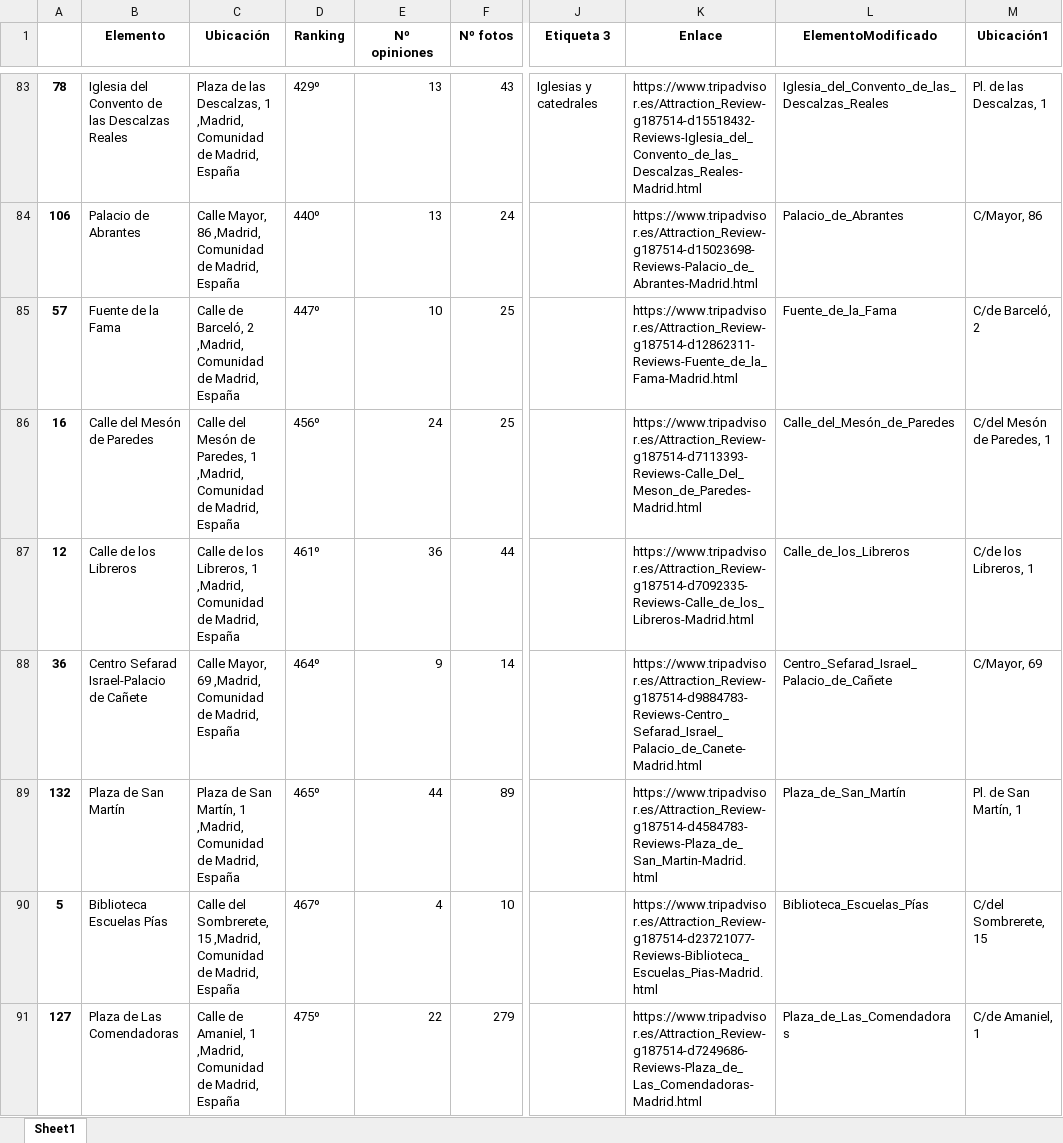
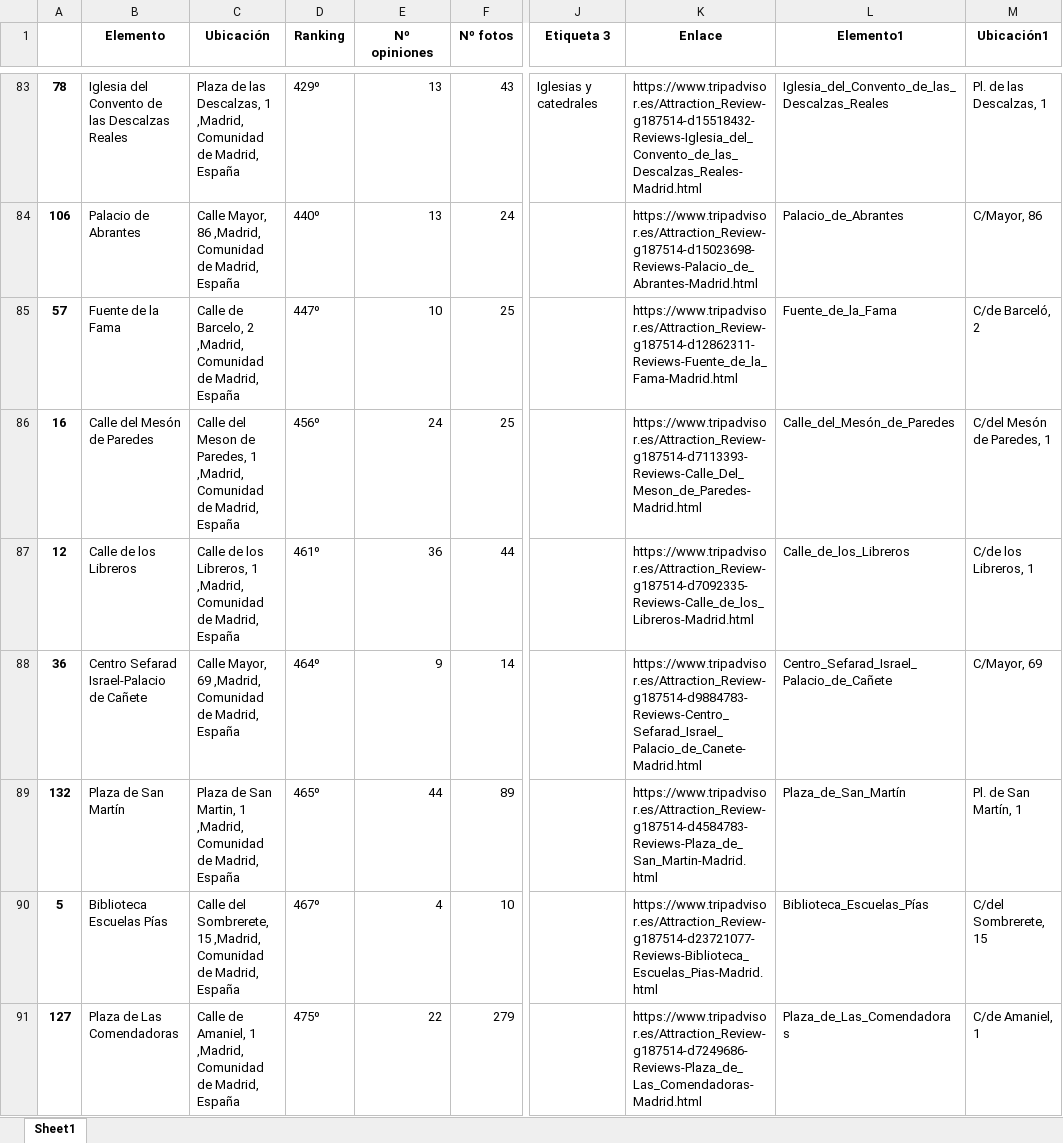
Before and after one commit to omar15899/IvanPhD, an Excel workbook: Scripts-Scrapping_principal/Resultados_PreFiltering/df_limpio_2.xlsx, sheet Sheet1, drawn as a sheet; only a part is shown, gaps mark what is left out; values as stored, in another font and other column widths than the file's, no borders; the diff covers the shown part only; the diff names each change by its address in the sheet, - before the commit and + after, or states it on an @@ line.

```diff
--- a/Scripts-Scrapping_principal/Resultados_PreFiltering/df_limpio_2.xlsx (sheet Sheet1)
+++ b/Scripts-Scrapping_principal/Resultados_PreFiltering/df_limpio_2.xlsx (sheet Sheet1)
-L1: ElementoModificado
+L1: Elemento1
-C85 (Ubicación): Calle de Barceló, 2 ,Madrid,…
+C85 (Ubicación): Calle de Barcelo, 2 ,Madrid,…
-C86 (Ubicación): Calle del Mesón de Paredes,…
+C86 (Ubicación): Calle del Meson de Paredes,…
-C89 (Ubicación): …de San Martín, 1 ,Madrid,…
+C89 (Ubicación): …de San Martin, 1 ,Madrid,…
```
Also changed, not shown: 35 edited cells elsewhere in this sheet, Scripts-Scrapping_principal/Resultados_PreFiltering/df_limpio.xlsx, Scripts-Scrapping_principal/Resultados_PreFiltering/df_limpio_1.xlsx, 18 other files.
